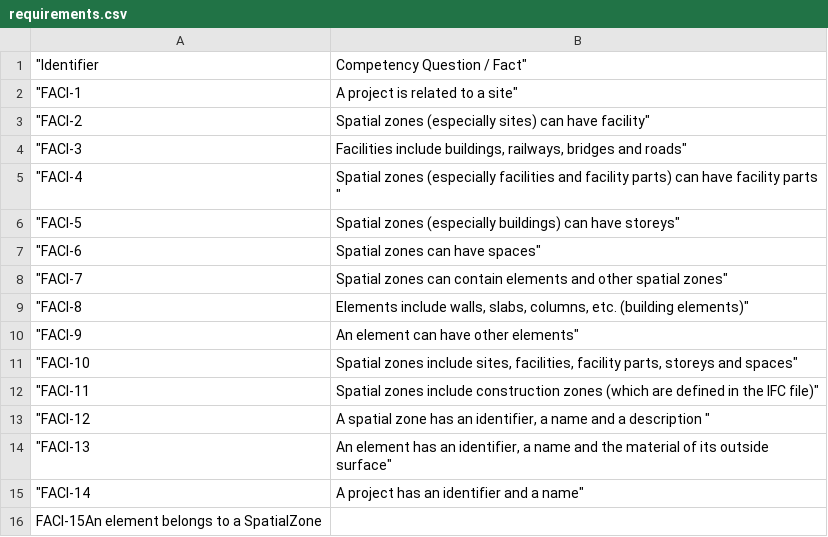
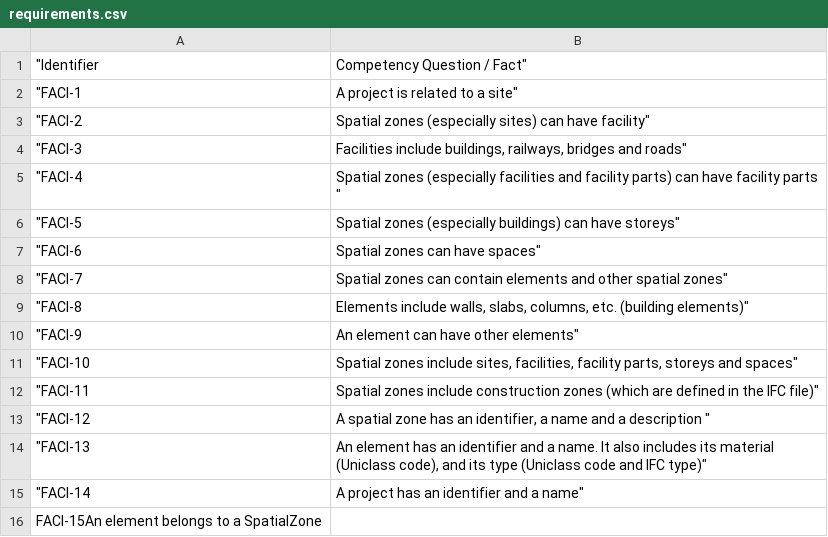
Before and after one commit to oeg-upm/cogito-building, a CSV file: requirements/requirements.csv, drawn as a sheet.

Commit message:
v0.10.0 update
diagram, ontology, documentation and requirements

```diff
--- a/requirements/requirements.csv
+++ b/requirements/requirements.csv
@@ -13,3 +13,3 @@
 "FACI-12	A spatial zone has an identifier, a name and a description "
-"FACI-13	An element has an identifier, a name and the material of its outside surface"
+"FACI-13	An element has an identifier and a name. It also includes its material (Uniclass code), and its type (Uniclass code and IFC type)"
 "FACI-14	A project has an identifier and a name"
```
Also changed, not shown: 8 other files.
